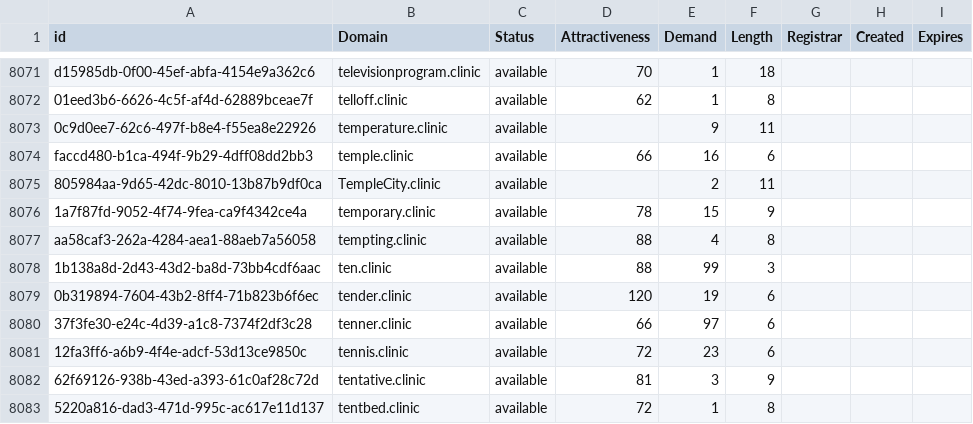
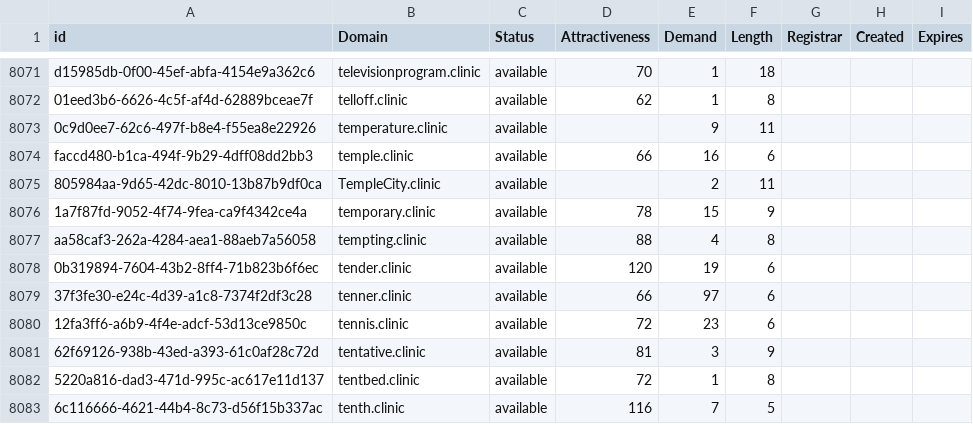
Before and after one commit to UniqueDomains/clinic-oneword-domains, a CSV file: clinic.csv, drawn as a sheet; only a part is shown, gaps mark what is left out; the shorter side is filled out with more unchanged rows; the diff names each change by its address in the sheet, - before the commit and + after, or states it on an @@ line.

Commit message:
Domains update

```diff
--- a/clinic.csv
+++ b/clinic.csv
-row 8078: 1b138a8d-2d43-43d2-ba8d-73bb4cdf6aac | ten.clinic | available | 88 | 99 | 3
```
Also changed, not shown: 2 other files.
